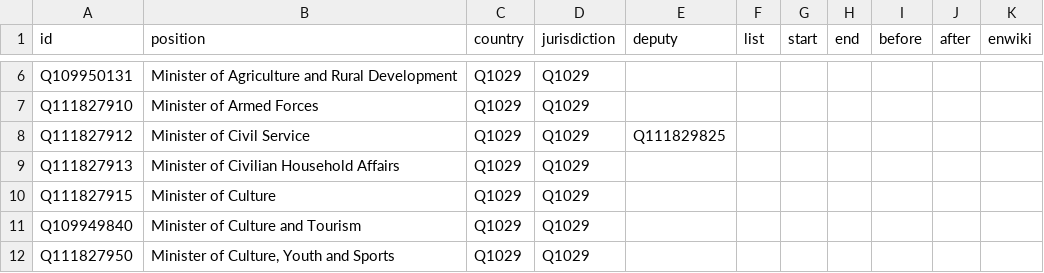
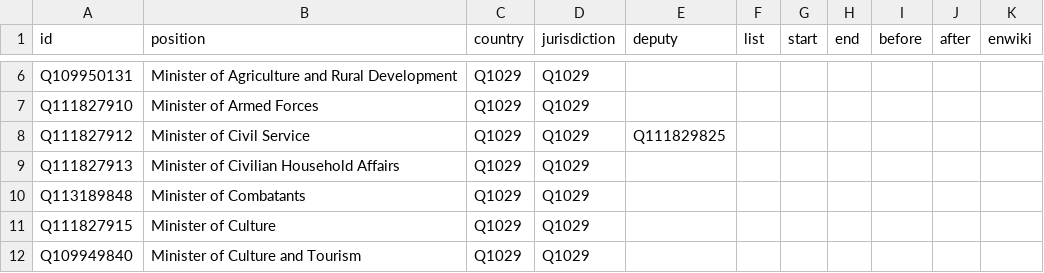
Before and after one commit to every-politician-scrapers/mozambique, a CSV file: html/positions.csv, drawn as a sheet; only a part is shown, gaps mark what is left out; the shorter side is filled out with more unchanged rows.

```diff
--- a/html/positions.csv
+++ b/html/positions.csv
@@ -9,2 +9,3 @@ Q111827912,Minister of Civil Service,Q1029,Q1029,Q111829825,,,,,,
 Q111827913,Minister of Civilian Household Affairs,Q1029,Q1029,,,,,,,
+Q113189848,Minister of Combatants,Q1029,Q1029,,,,,,,
 Q111827915,Minister of Culture,Q1029,Q1029,,,,,,,
```
Also changed, not shown: html/current.csv, html/holders21.csv, 2 other files.
